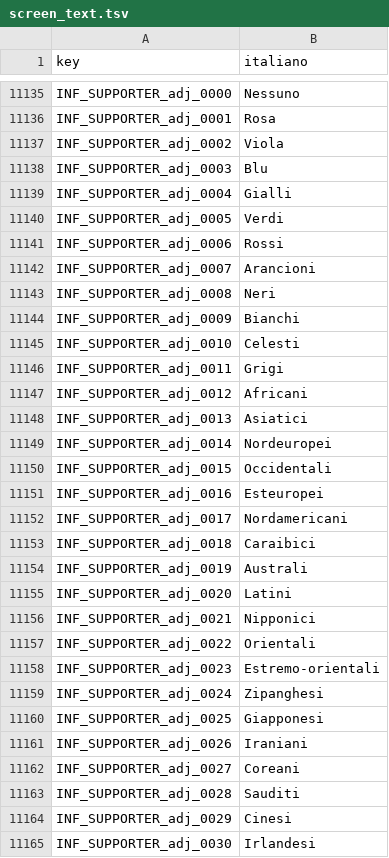
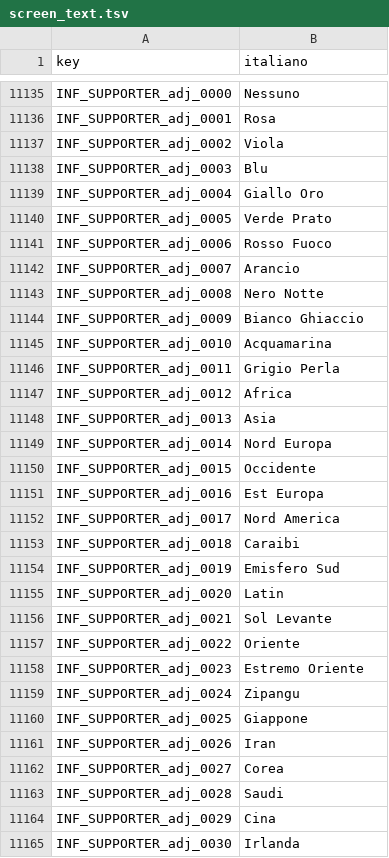
Before and after one commit to Forza-WCCF/Forza-WCCF, a TSV file: editions/2017-18/italian/screen_text.tsv, drawn as a sheet; only a part is shown, gaps mark what is left out; the diff covers the shown part only.

Commit message:
fix(i18n): make the Italian supporter nicknames read with any noun
The game prints a nickname as "<adjective> <noun>", adjective first, so
a value that inflects is wrong for most of the 277 nouns ("Del Kanto
Diavoli", "Rossi Leggende"). Every adjective is now invariable: place
and region names (Brasile, Kanto, Savana), the invariable colours and
the invariable compound colours (Rosso Fuoco, Grigio Perla, Nero
Notte), colours and nouns in apposition (Rosa, Mare, Luna, Zebra) and
the two loans the English source already uses (Latin, Classic). Ten
rows were already invariable and stay as they are; no noun changed: an
invariable adjective reads with all of them.

INF_058_TOPICS_message_0000 glued the two parts ("%s%s"); it now takes
the space, the two specifiers unchanged. The other nickname rows need
no change: INF_SUPPORTER_message_0001 already prints "%s %s" and
MAN_ACTIVITY_message_0012 takes the assembled name as one %s.

Refs: #194

```diff
--- a/editions/2017-18/italian/screen_text.tsv
+++ b/editions/2017-18/italian/screen_text.tsv
@@ -11138,28 +11138,28 @@ INF_SUPPORTER_adj_0002	Viola
 INF_SUPPORTER_adj_0003	Blu
-INF_SUPPORTER_adj_0004	Gialli
-INF_SUPPORTER_adj_0005	Verdi
-INF_SUPPORTER_adj_0006	Rossi
-INF_SUPPORTER_adj_0007	Arancioni
-INF_SUPPORTER_adj_0008	Neri
-INF_SUPPORTER_adj_0009	Bianchi
-INF_SUPPORTER_adj_0010	Celesti
-INF_SUPPORTER_adj_0011	Grigi
-INF_SUPPORTER_adj_0012	Africani
-INF_SUPPORTER_adj_0013	Asiatici
-INF_SUPPORTER_adj_0014	Nordeuropei
-INF_SUPPORTER_adj_0015	Occidentali
-INF_SUPPORTER_adj_0016	Esteuropei
-INF_SUPPORTER_adj_0017	Nordamericani
-INF_SUPPORTER_adj_0018	Caraibici
-INF_SUPPORTER_adj_0019	Australi
-INF_SUPPORTER_adj_0020	Latini
-INF_SUPPORTER_adj_0021	Nipponici
-INF_SUPPORTER_adj_0022	Orientali
-INF_SUPPORTER_adj_0023	Estremo-orientali
-INF_SUPPORTER_adj_0024	Zipanghesi
-INF_SUPPORTER_adj_0025	Giapponesi
-INF_SUPPORTER_adj_0026	Iraniani
-INF_SUPPORTER_adj_0027	Coreani
-INF_SUPPORTER_adj_0028	Sauditi
-INF_SUPPORTER_adj_0029	Cinesi
-INF_SUPPORTER_adj_0030	Irlandesi
+INF_SUPPORTER_adj_0004	Giallo Oro
+INF_SUPPORTER_adj_0005	Verde Prato
+INF_SUPPORTER_adj_0006	Rosso Fuoco
+INF_SUPPORTER_adj_0007	Arancio
+INF_SUPPORTER_adj_0008	Nero Notte
+INF_SUPPORTER_adj_0009	Bianco Ghiaccio
+INF_SUPPORTER_adj_0010	Acquamarina
+INF_SUPPORTER_adj_0011	Grigio Perla
+INF_SUPPORTER_adj_0012	Africa
+INF_SUPPORTER_adj_0013	Asia
+INF_SUPPORTER_adj_0014	Nord Europa
+INF_SUPPORTER_adj_0015	Occidente
+INF_SUPPORTER_adj_0016	Est Europa
+INF_SUPPORTER_adj_0017	Nord America
+INF_SUPPORTER_adj_0018	Caraibi
+INF_SUPPORTER_adj_0019	Emisfero Sud
+INF_SUPPORTER_adj_0020	Latin
+INF_SUPPORTER_adj_0021	Sol Levante
+INF_SUPPORTER_adj_0022	Oriente
+INF_SUPPORTER_adj_0023	Estremo Oriente
+INF_SUPPORTER_adj_0024	Zipangu
+INF_SUPPORTER_adj_0025	Giappone
+INF_SUPPORTER_adj_0026	Iran
+INF_SUPPORTER_adj_0027	Corea
+INF_SUPPORTER_adj_0028	Saudi
+INF_SUPPORTER_adj_0029	Cina
+INF_SUPPORTER_adj_0030	Irlanda
```
Also changed, not shown: 126 edited cells elsewhere in this file.
